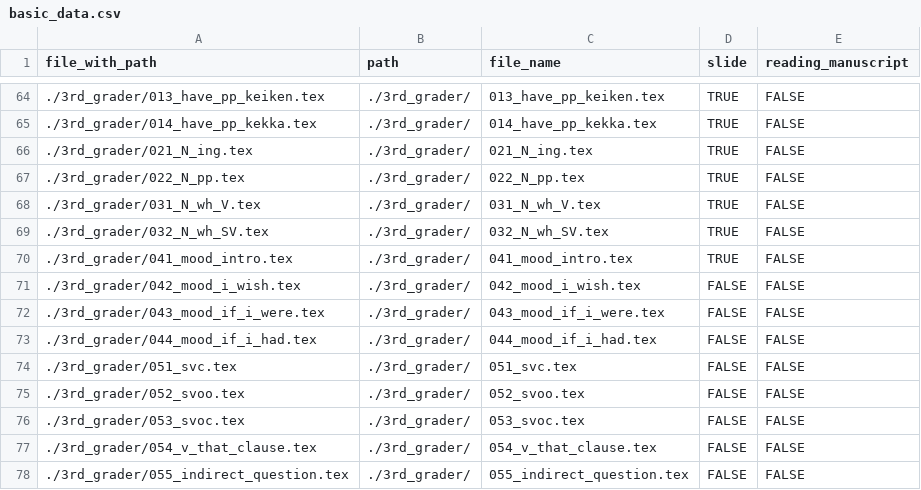
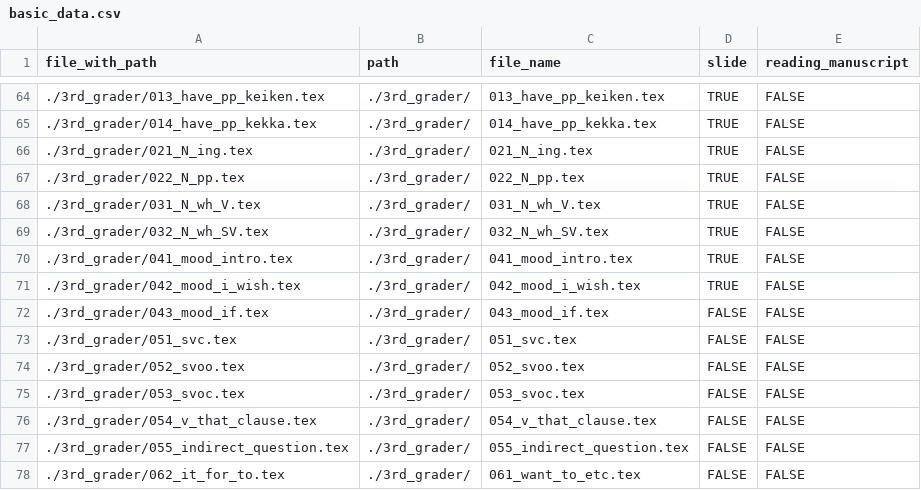
Before and after one commit to iotsuka1958/english_slides, a CSV file: basic_data.csv, drawn as a sheet; only a part is shown, gaps mark what is left out; the shorter side is filled out with more unchanged rows.

Commit message:
make 042_mood_i_wish.tex and 043_mood_if.tex

```diff
--- a/basic_data.csv
+++ b/basic_data.csv
@@ -70,5 +70,4 @@ file_with_path,path,file_name,slide,reading_manuscript
 ./3rd_grader/041_mood_intro.tex,./3rd_grader/,041_mood_intro.tex,TRUE,FALSE
-./3rd_grader/042_mood_i_wish.tex,./3rd_grader/,042_mood_i_wish.tex,FALSE,FALSE
-./3rd_grader/043_mood_if_i_were.tex,./3rd_grader/,043_mood_if_i_were.tex,FALSE,FALSE
-./3rd_grader/044_mood_if_i_had.tex,./3rd_grader/,044_mood_if_i_had.tex,FALSE,FALSE
+./3rd_grader/042_mood_i_wish.tex,./3rd_grader/,042_mood_i_wish.tex,TRUE,FALSE
+./3rd_grader/043_mood_if.tex,./3rd_grader/,043_mood_if.tex,FALSE,FALSE
 ./3rd_grader/051_svc.tex,./3rd_grader/,051_svc.tex,FALSE,FALSE
```
Also changed, not shown: work_log.csv, 3 other files.
